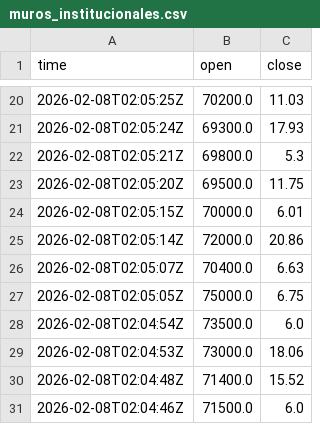
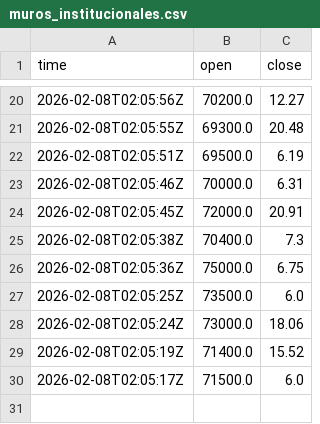
Before and after one commit to cientryandroid-bot/BTC_Liquidity, a CSV file: muros_institucionales.csv, drawn as a sheet; only a part is shown, gaps mark what is left out; the diff covers the shown part only.

Commit message:
Update Data ISO

```diff
--- a/muros_institucionales.csv
+++ b/muros_institucionales.csv
@@ -20,12 +20,11 @@ time,open,close
-2026-02-08T02:05:25Z,70200.0,11.03
-2026-02-08T02:05:24Z,69300.0,17.93
-2026-02-08T02:05:21Z,69800.0,5.3
-2026-02-08T02:05:20Z,69500.0,11.75
-2026-02-08T02:05:15Z,70000.0,6.01
-2026-02-08T02:05:14Z,72000.0,20.86
-2026-02-08T02:05:07Z,70400.0,6.63
-2026-02-08T02:05:05Z,75000.0,6.75
-2026-02-08T02:04:54Z,73500.0,6.0
-2026-02-08T02:04:53Z,73000.0,18.06
-2026-02-08T02:04:48Z,71400.0,15.52
-2026-02-08T02:04:46Z,71500.0,6.0
+2026-02-08T02:05:56Z,70200.0,12.27
+2026-02-08T02:05:55Z,69300.0,20.48
+2026-02-08T02:05:51Z,69500.0,6.19
+2026-02-08T02:05:46Z,70000.0,6.31
+2026-02-08T02:05:45Z,72000.0,20.91
+2026-02-08T02:05:38Z,70400.0,7.3
+2026-02-08T02:05:36Z,75000.0,6.75
+2026-02-08T02:05:25Z,73500.0,6.0
+2026-02-08T02:05:24Z,73000.0,18.06
+2026-02-08T02:05:19Z,71400.0,15.52
+2026-02-08T02:05:17Z,71500.0,6.0
```
Also changed, not shown: 4 added rows, 4 removed rows and 25 edited cells elsewhere in this file.
